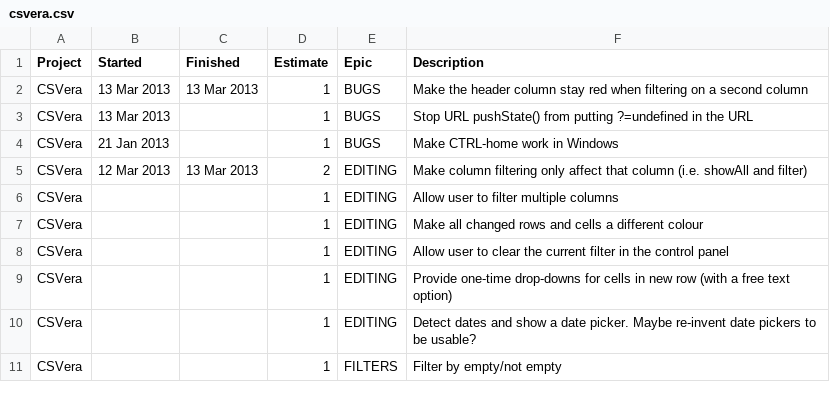
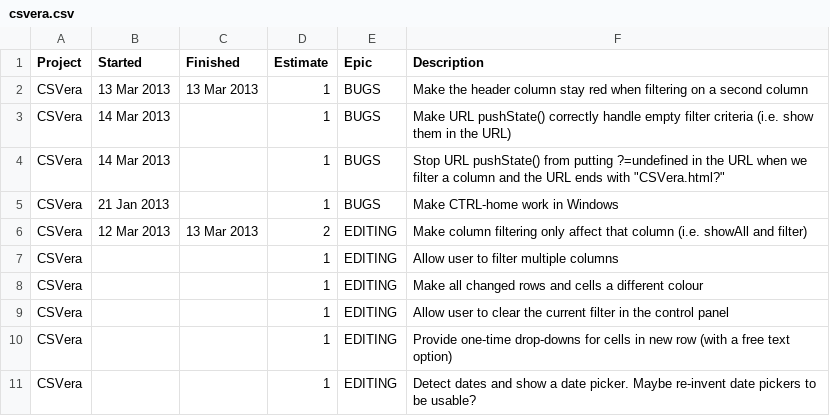
Before and after one commit to agmenc/CSVera, a CSV file: csvera.csv, drawn as a sheet; only a part is shown; the shorter side is filled out with more unchanged rows.

Commit message:
Show empty filter criteria in the URL query params

```diff
--- a/csvera.csv
+++ b/csvera.csv
@@ -2,3 +2,4 @@ Project,Started     ,Finished    ,Estimate,Epic     ,Description
 CSVera ,13 Mar 2013 ,13 Mar 2013 ,1       ,BUGS     ,Make the header column stay red when filtering on a second column
-CSVera ,13 Mar 2013 ,            ,1       ,BUGS     ,Stop URL pushState() from putting ?=undefined in the URL
+CSVera ,14 Mar 2013 ,            ,1       ,BUGS     ,Make URL pushState() correctly handle empty filter criteria (i.e. show them in the URL)
+CSVera ,14 Mar 2013 ,            ,1       ,BUGS     ,Stop URL pushState() from putting ?=undefined in the URL when we filter a column and the URL ends with "CSVera.html?"
 CSVera ,21 Jan 2013 ,            ,1       ,BUGS     ,Make CTRL-home work in Windows
```
Also changed, not shown: 2 other files.
